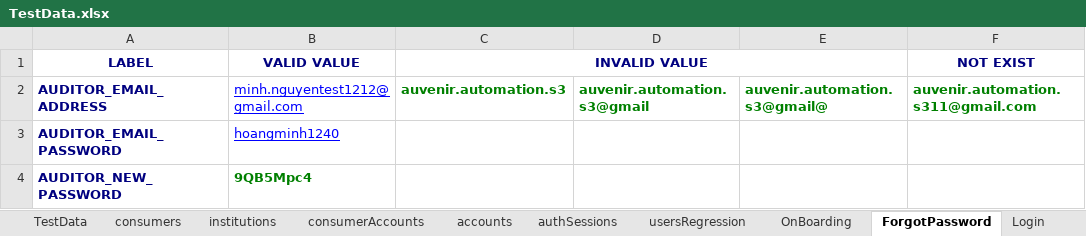
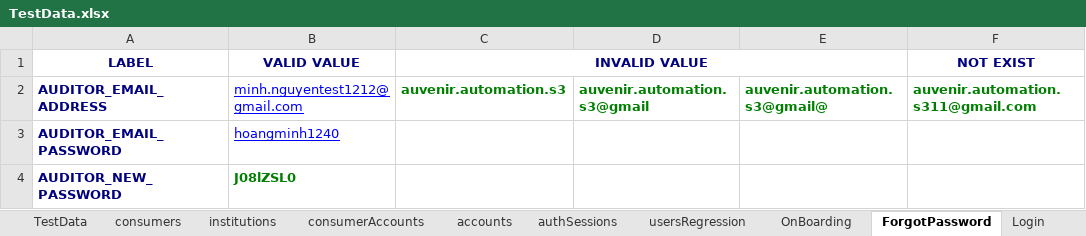
Before and after one commit to duongnguyendr/DataDriven, an Excel workbook: TestData.xlsx, sheet ForgotPassword, drawn as a sheet; values as stored, in another font and other column widths than the file's, no borders; the diff names each change by its address in the sheet, - before the commit and + after, or states it on an @@ line.

Commit message:
minhnh updated simpleLogin -> ValidateForgotPasswordTest

```diff
--- a/TestData.xlsx (sheet ForgotPassword)
+++ b/TestData.xlsx (sheet ForgotPassword)
-B4 (VALID VALUE): 9QB5Mpc4
+B4 (VALID VALUE): J08lZSL0
```
Also changed, not shown: 11 other files.
